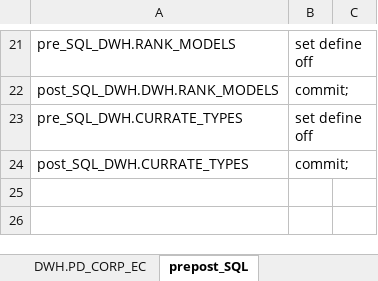
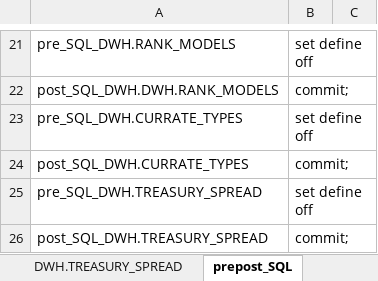
Before and after one commit to pavel-v-masalov/fair, an Excel workbook: data/fair-dictionary-data.xlsm, sheet prepost_SQL, drawn as a sheet; only a part is shown, gaps mark what is left out; values as stored, in another font and other column widths than the file's, no borders; the diff names each change by its address in the sheet, - before the commit and + after, or states it on an @@ line.

```diff
--- a/data/fair-dictionary-data.xlsm (sheet prepost_SQL)
+++ b/data/fair-dictionary-data.xlsm (sheet prepost_SQL)
+sheet tab: DWH.TREASURY_SPREAD
+row 25: pre_SQL_DWH.TREASURY_SPREAD | set define off
+row 26: post_SQL_DWH.TREASURY_SPREAD | commit;
```
Also changed, not shown: data/other-data.xlsm, 6 other files.
